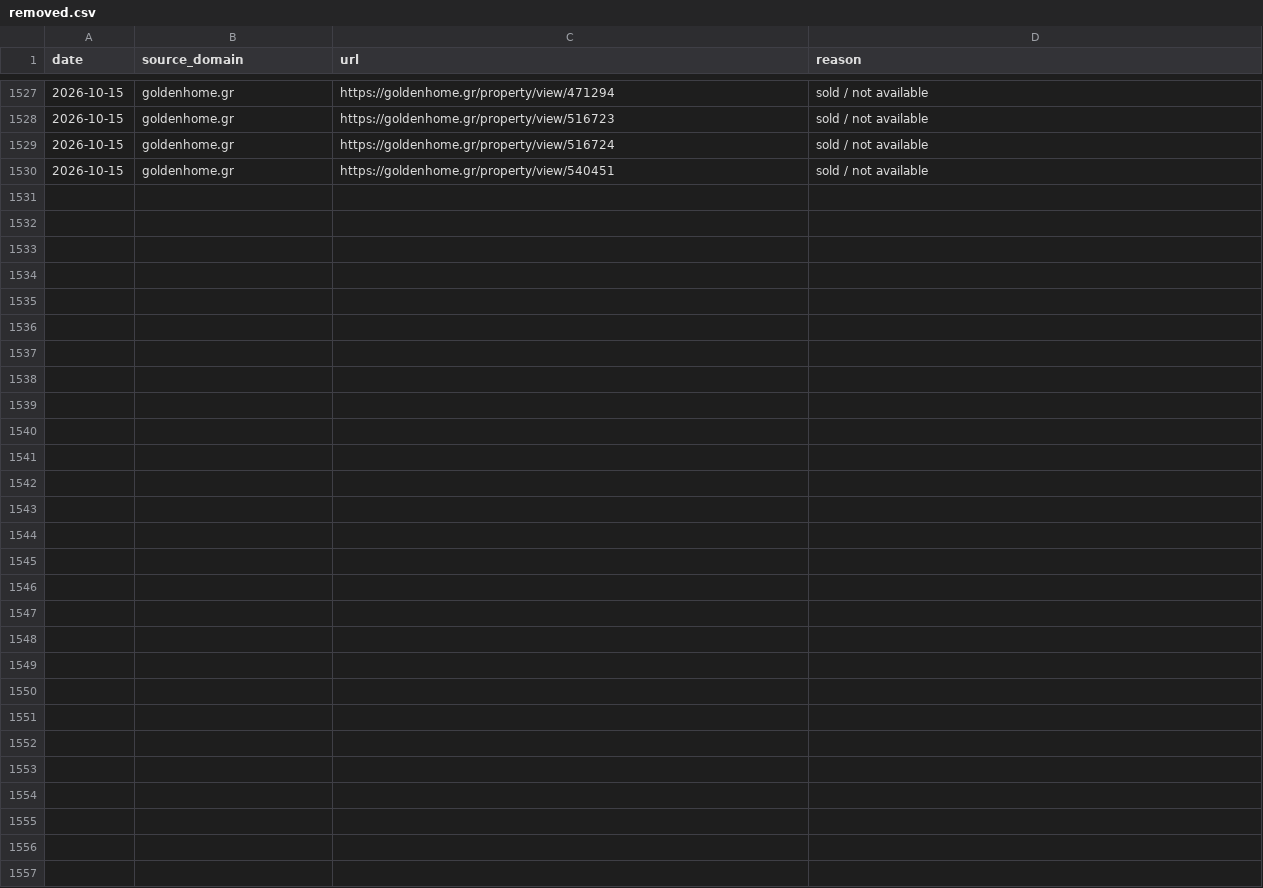
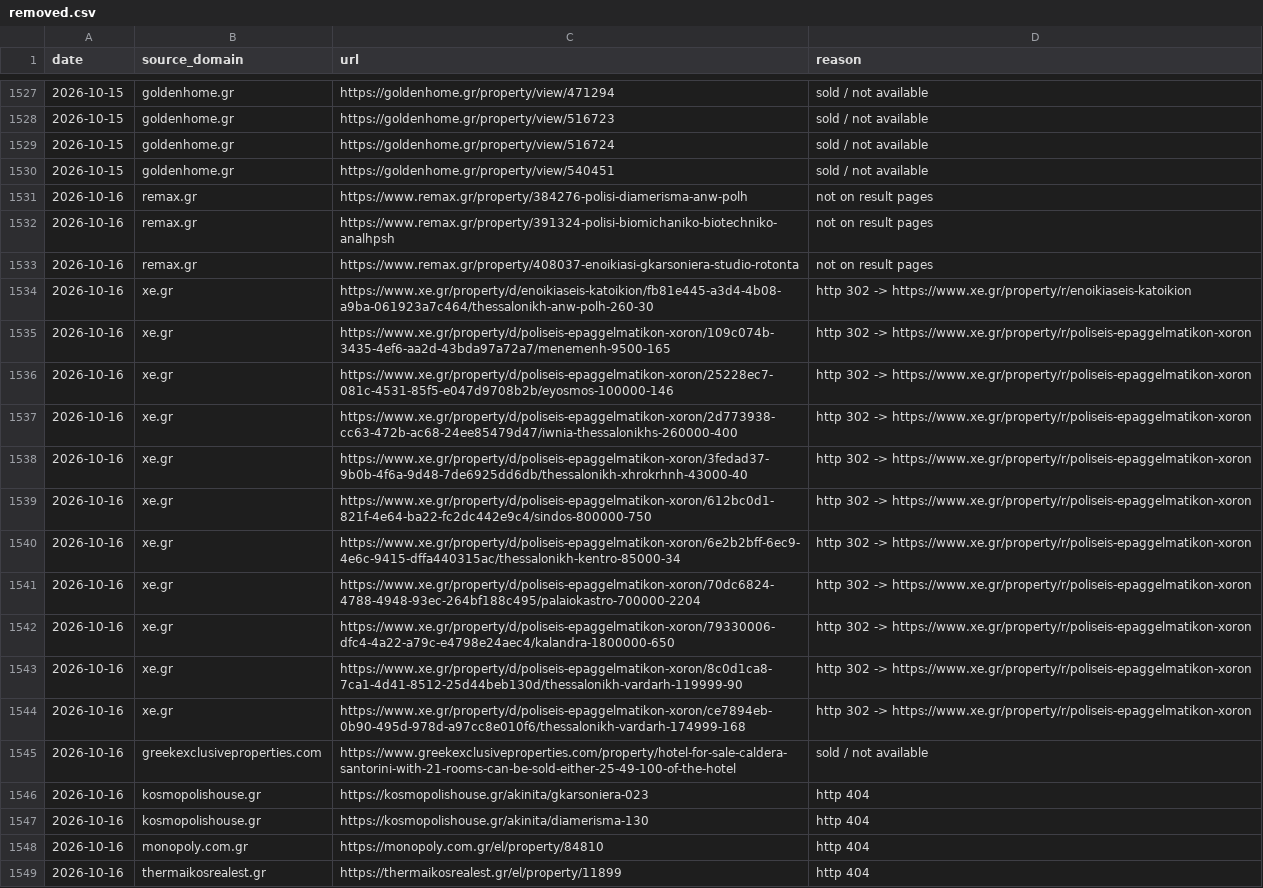
Before and after one commit to jenyshir-eng/Greece-real-estate, a CSV file: data/listings/removed.csv, drawn as a sheet; only a part is shown, gaps mark what is left out; the diff covers the shown part only; the diff names each change by its address in the sheet, - before the commit and + after, or states it on an @@ line.

Commit message:
Update 2026-10-16 09:34 (Thessaloniki): 357 new listings

```diff
--- a/data/listings/removed.csv
+++ b/data/listings/removed.csv
+row 1531: 2026-10-16 | remax.gr | https://www.remax.gr/property/384276-polisi-diamerisma-anw-polh | not on result pages
+row 1532: 2026-10-16 | remax.gr | https://www.remax.gr/property/391324-polisi-biomichaniko-biotechniko-analhpsh | not on result pages
+row 1533: 2026-10-16 | remax.gr | https://www.remax.gr/property/408037-enoikiasi-gkarsoniera-studio-rotonta | not on result pages
+row 1534: 2026-10-16 | xe.gr | https://www.xe.gr/property/d/enoikiaseis-katoikion/fb81e445-a3d4-4b08-a9ba-061923a7c464/thessalonikh-anw-polh-260-30 | http 302 -> https://www.xe.gr/property/r/enoikiaseis-katoikion
+row 1535: 2026-10-16 | xe.gr | https://www.xe.gr/property/d/poliseis-epaggelmatikon-xoron/109c074b-3435-4ef6-aa2d-43bda97a72a7/menemenh-9500-165 | http 302 -> https://www.xe.gr/property/r/poliseis-epaggelmatikon-xoron
+row 1536: 2026-10-16 | xe.gr | https://www.xe.gr/property/d/poliseis-epaggelmatikon-xoron/25228ec7-081c-4531-85f5-e047d9708b2b/eyosmos-100000-146 | http 302 -> https://www.xe.gr/property/r/poliseis-epaggelmatikon-xoron
+row 1537: 2026-10-16 | xe.gr | https://www.xe.gr/property/d/poliseis-epaggelmatikon-xoron/2d773938-cc63-472b-ac68-24ee85479d47/iwnia-thessalonikhs-260000-400 | http 302 -> https://www.xe.gr/property/r/poliseis-epaggelmatikon-xoron
+row 1538: 2026-10-16 | xe.gr | https://www.xe.gr/property/d/poliseis-epaggelmatikon-xoron/3fedad37-9b0b-4f6a-9d48-7de6925dd6db/thessalonikh-xhrokrhnh-43000-40 | http 302 -> https://www.xe.gr/property/r/poliseis-epaggelmatikon-xoron
+row 1539: 2026-10-16 | xe.gr | https://www.xe.gr/property/d/poliseis-epaggelmatikon-xoron/612bc0d1-821f-4e64-ba22-fc2dc442e9c4/sindos-800000-750 | http 302 -> https://www.xe.gr/property/r/poliseis-epaggelmatikon-xoron
+row 1540: 2026-10-16 | xe.gr | https://www.xe.gr/property/d/poliseis-epaggelmatikon-xoron/6e2b2bff-6ec9-4e6c-9415-dffa440315ac/thessalonikh-kentro-85000-34 | http 302 -> https://www.xe.gr/property/r/poliseis-epaggelmatikon-xoron
+row 1541: 2026-10-16 | xe.gr | https://www.xe.gr/property/d/poliseis-epaggelmatikon-xoron/70dc6824-4788-4948-93ec-264bf188c495/palaiokastro-700000-2204 | http 302 -> https://www.xe.gr/property/r/poliseis-epaggelmatikon-xoron
+row 1542: 2026-10-16 | xe.gr | https://www.xe.gr/property/d/poliseis-epaggelmatikon-xoron/79330006-dfc4-4a22-a79c-e4798e24aec4/kalandra-1800000-650 | http 302 -> https://www.xe.gr/property/r/poliseis-epaggelmatikon-xoron
+row 1543: 2026-10-16 | xe.gr | https://www.xe.gr/property/d/poliseis-epaggelmatikon-xoron/8c0d1ca8-7ca1-4d41-8512-25d44beb130d/thessalonikh-vardarh-119999-90 | http 302 -> https://www.xe.gr/property/r/poliseis-epaggelmatikon-xoron
+row 1544: 2026-10-16 | xe.gr | https://www.xe.gr/property/d/poliseis-epaggelmatikon-xoron/ce7894eb-0b90-495d-978d-a97cc8e010f6/thessalonikh-vardarh-174999-168 | http 302 -> https://www.xe.gr/property/r/poliseis-epaggelmatikon-xoron
+row 1545: 2026-10-16 | greekexclusiveproperties.com | https://www.greekexclusiveproperties.com/property/hotel-for-sale-caldera-santorini-with-21-rooms-can-be-sold-either-25-49-100-of-the-hotel | sold / not available
+row 1546: 2026-10-16 | kosmopolishouse.gr | https://kosmopolishouse.gr/akinita/gkarsoniera-023 | http 404
+row 1547: 2026-10-16 | kosmopolishouse.gr | https://kosmopolishouse.gr/akinita/diamerisma-130 | http 404
+row 1548: 2026-10-16 | monopoly.com.gr | https://monopoly.com.gr/el/property/84810 | http 404
+row 1549: 2026-10-16 | thermaikosrealest.gr | https://thermaikosrealest.gr/el/property/11899 | http 404
```
Also changed, not shown: 21 added rows elsewhere in this file, data/listings/collect_report.csv, data/listings/district_hints.csv, 13 other files.
